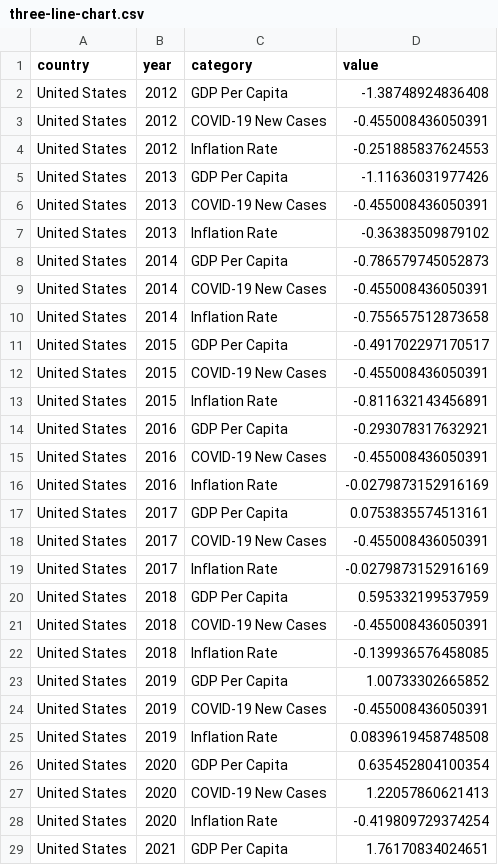
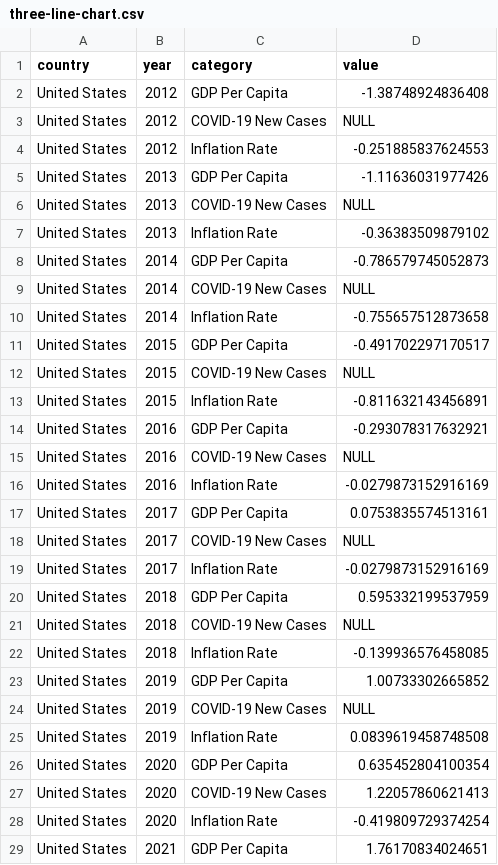
Before and after one commit to daikidev111/FIT3179-Assignment2, a CSV file: Cleaned_Datasets/three-line-chart.csv, drawn as a sheet; only a part is shown; the diff names each change by its address in the sheet, - before the commit and + after, or states it on an @@ line.

Commit message:
Manipulation of some data

```diff
--- a/Cleaned_Datasets/three-line-chart.csv
+++ b/Cleaned_Datasets/three-line-chart.csv
-D3 (value): -0.455008436050391
+D3 (value): NULL
-D6 (value): -0.455008436050391
+D6 (value): NULL
-D9 (value): -0.455008436050391
+D9 (value): NULL
-D12 (value): -0.455008436050391
+D12 (value): NULL
-D15 (value): -0.455008436050391
+D15 (value): NULL
-D18 (value): -0.455008436050391
+D18 (value): NULL
-D21 (value): -0.455008436050391
+D21 (value): NULL
-D24 (value): -0.455008436050391
+D24 (value): NULL
```
